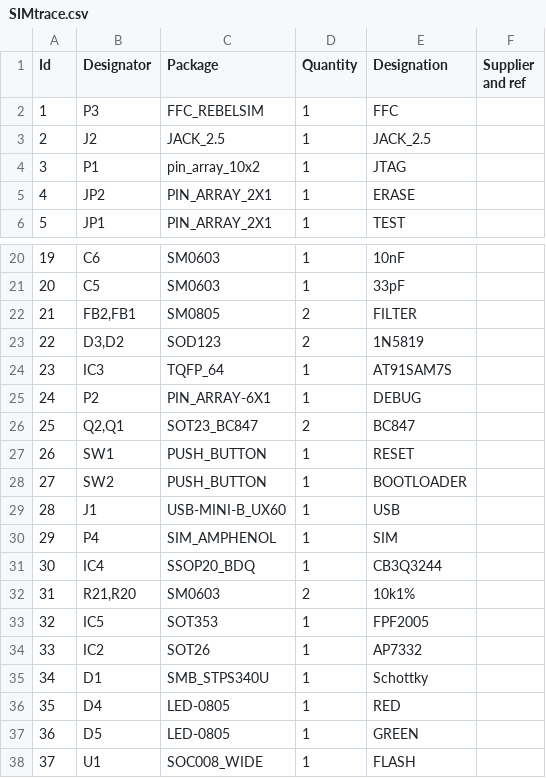
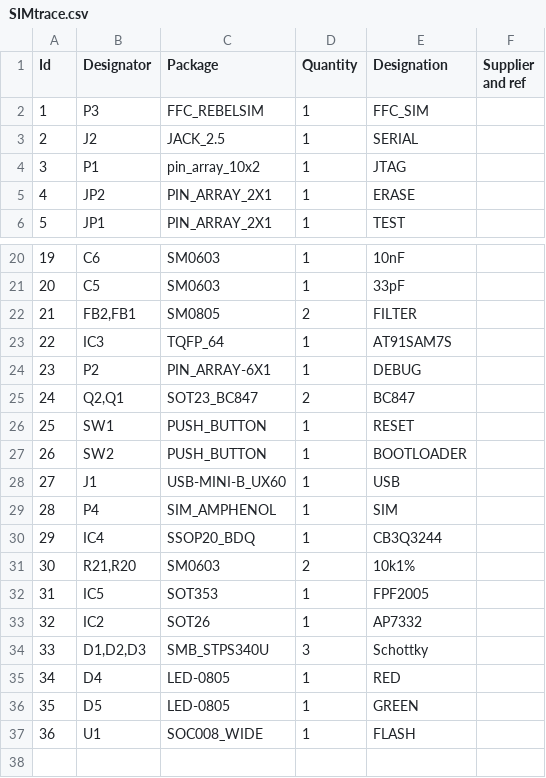
Before and after one commit to Quinn-Yan/SIMTrace-V2, a CSV file: hardware/pcb/bom/SIMtrace.csv, drawn as a sheet; only a part is shown, gaps mark what is left out; removed rows and columns are numbered as before the commit, all else as after; the diff names each change by its address in the sheet, - before the commit and + after, or states it on an @@ line.

```diff
--- a/hardware/pcb/bom/SIMtrace.csv
+++ b/hardware/pcb/bom/SIMtrace.csv
-E2 (Designation): FFC
+E2 (Designation): FFC_SIM
-E3 (Designation): JACK_2.5
+E3 (Designation): SERIAL
-row 23: 22 | D3,D2 | SOD123 | 2 | 1N5819
@@ column A (Id) renumbered from row 23 down @@
-B34 (Designator): D1
+B34 (Designator): D1,D2,D3
-D34 (Quantity): 1
+D34 (Quantity): 3
```
Also changed, not shown: 5 other files.
